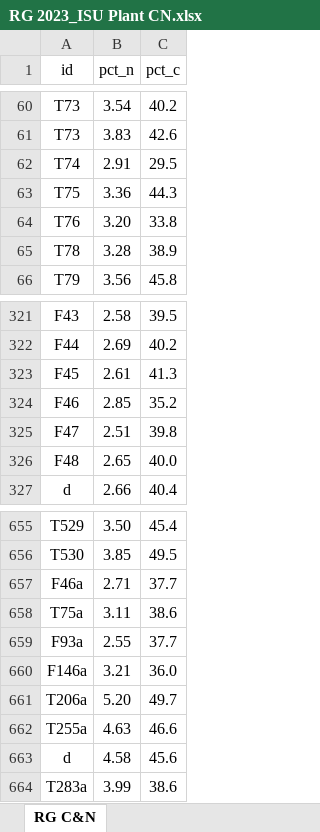
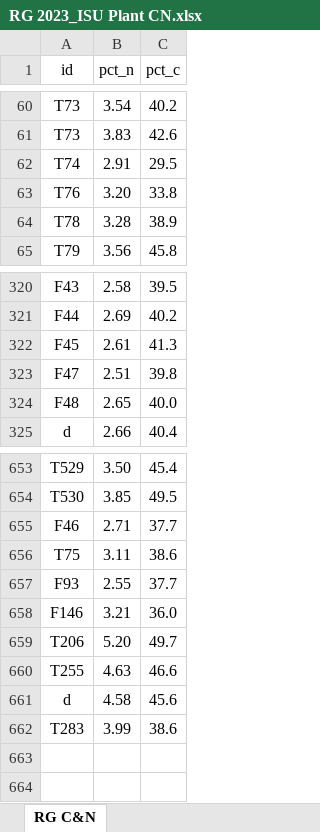
Before and after one commit to ryantmeyer98/2023_nrec_decomp, an Excel workbook: data/RG 2023_ISU Plant CN.xlsx, sheet RG C&N, drawn as a sheet; only a part is shown, gaps mark what is left out; values as stored, in another font and other column widths than the file's, no borders; removed rows and columns are numbered as before the commit, all else as after; the diff names each change by its address in the sheet, - before the commit and + after, or states it on an @@ line.

```diff
--- a/data/RG 2023_ISU Plant CN.xlsx (sheet RG C&N)
+++ b/data/RG 2023_ISU Plant CN.xlsx (sheet RG C&N)
-row 63: T75 | 3.36 | 44.3
-row 324: F46 | 2.85 | 35.2
-A655 (id): F46a
+A655 (id): F46
-A656 (id): T75a
+A656 (id): T75
-A657 (id): F93a
+A657 (id): F93
-A658 (id): F146a
+A658 (id): F146
-A659 (id): T206a
+A659 (id): T206
-A660 (id): T255a
+A660 (id): T255
-A662 (id): T283a
+A662 (id): T283
```
Also changed, not shown: data/Meyer_nrec2023decompbagdata.xlsx, 1 other file.
